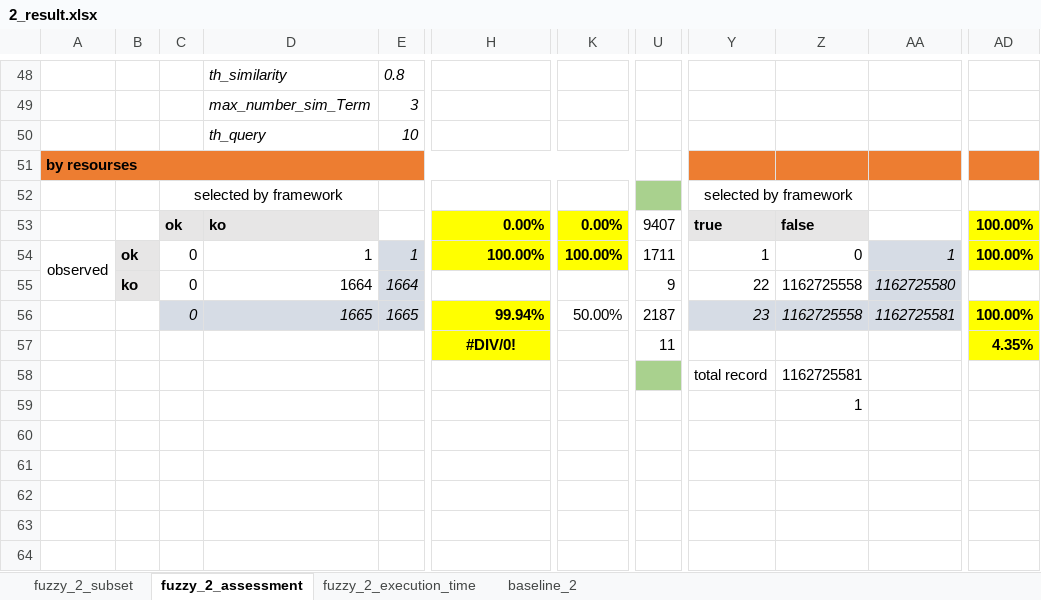
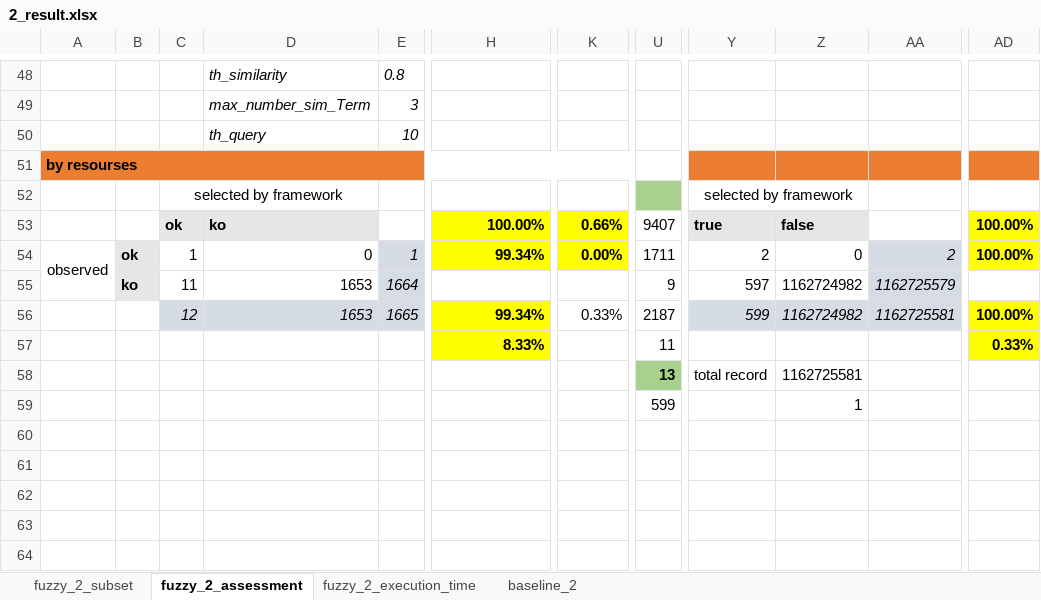
Before and after one commit to HammerProject/HammerDataProject, an Excel workbook: hammer-colombo/wordnet-examples-set/2_result.xlsx, sheet fuzzy_2_assessment, drawn as a sheet; only a part is shown, gaps mark what is left out; values as stored, in another font and other column widths than the file's, no borders; the diff covers the shown part only; the diff names each change by its address in the sheet, - before the commit and + after, or states it on an @@ line.

```diff
--- a/hammer-colombo/wordnet-examples-set/2_result.xlsx (sheet fuzzy_2_assessment)
+++ b/hammer-colombo/wordnet-examples-set/2_result.xlsx (sheet fuzzy_2_assessment)
-H53: 0.00%
+H53: 100.00%
-K53: 0.00%
+K53: 0.66%
-C54: 0
+C54: 1
-D54: 1
+D54: 0
-H54: 100.00%
+H54: 99.34%
-K54: 100.00%
+K54: 0.00%
-Y54: 1
+Y54: 2
-AA54: 1
+AA54: 2
-C55: 0
+C55: 11
-D55: 1664
+D55: 1653
-Y55: 22
+Y55: 597
-Z55:Z56: 1162725558
+Z55:Z56: 1162724982
-AA55: 1162725580
+AA55: 1162725579
-C56: 0
+C56: 12
-D56: 1665
+D56: 1653
-H56: 99.94%
+H56: 99.34%
-K56: 50.00%
+K56: 0.33%
-Y56: 23
+Y56: 599
-H57: #DIV/0!
+H57: 8.33%
-H57 alignment: center
+H57 alignment: right
-AD57: 4.35%
+AD57: 0.33%
-U58: (empty)
+U58: 13
-U59: (empty)
+U59: 599
```
Also changed, not shown: 23 edited cells and cell formats elsewhere in this sheet, sheet baseline_2, sheet fuzzy_2_subset, sheet fuzzy_2_execution_time, hammer-colombo/wordnet-examples-set/test.xlsx.
